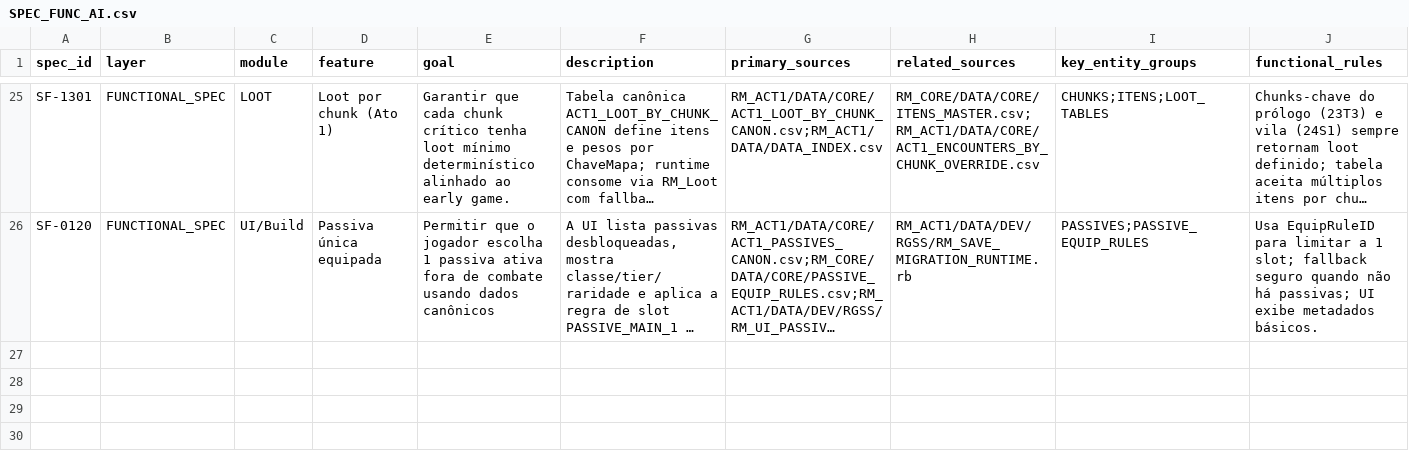
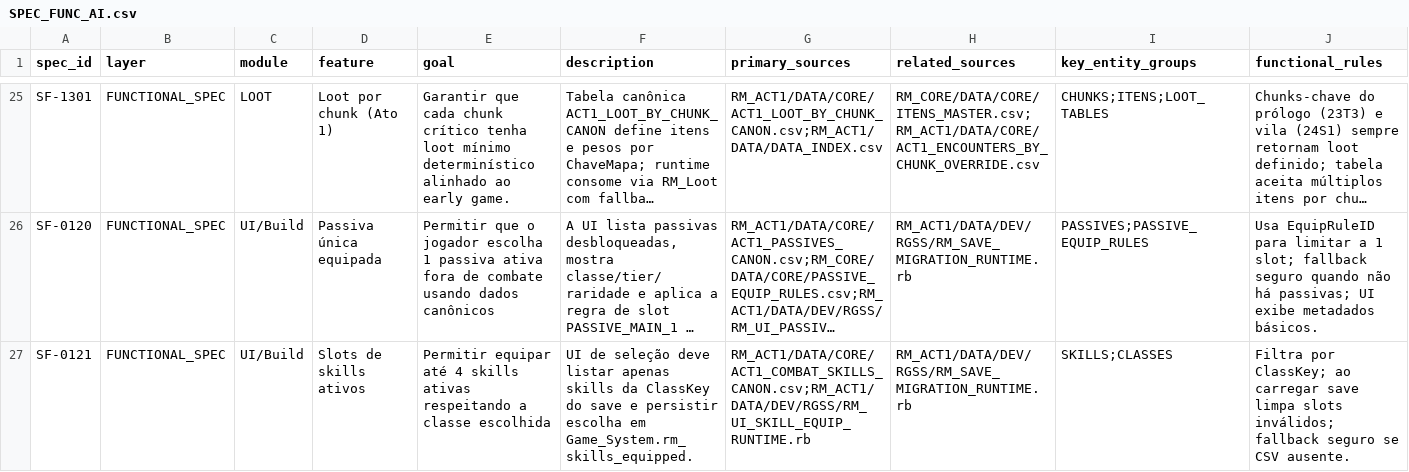
Before and after one commit to MartinFMelcop/Adventures_Unleashed_Rave_Master_Project, a CSV file: RM_CORE/DATA/GOV/SPEC_FUNC_AI.csv, drawn as a sheet; only a part is shown, gaps mark what is left out; long unchanged cells end in …; rows hold the shown columns only; the diff names each change by its address in the sheet, - before the commit and + after, or states it on an @@ line.

```diff
--- a/RM_CORE/DATA/GOV/SPEC_FUNC_AI.csv
+++ b/RM_CORE/DATA/GOV/SPEC_FUNC_AI.csv
+row 27: SF-0121 | FUNCTIONAL_SPEC | UI/Build | Slots de skills ativos | Permitir equipar até 4 skills ativas respeitando a classe escolhida | UI de seleção deve listar apenas skills da ClassKey do save e persistir escolha em Game_System.rm_skills_equipped. | RM_ACT1/DATA/CORE/ACT1_COMBAT_SKILLS_CANON.csv;RM_ACT1/DATA/DEV/RGSS/RM_UI_SKILL_EQUIP_RUNTIME.rb | RM_ACT1/DATA/DEV/RGSS/RM_SAVE_MIGRATION_RUNTIME.rb | SKILLS;CLASSES | Filtra por ClassKey; ao carregar save limpa slots inválidos; fallback seguro se CSV ausente.
```
Also changed, not shown: RM_CORE/DATA/GOV/MER_AI.csv, RM_CORE/DATA/GOV/SPEC_TEC_AI.csv, 4 other files.
